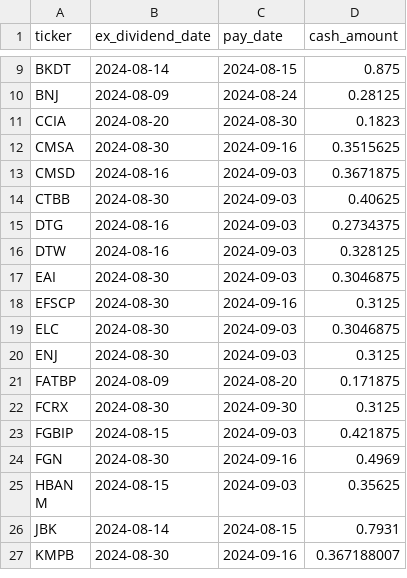
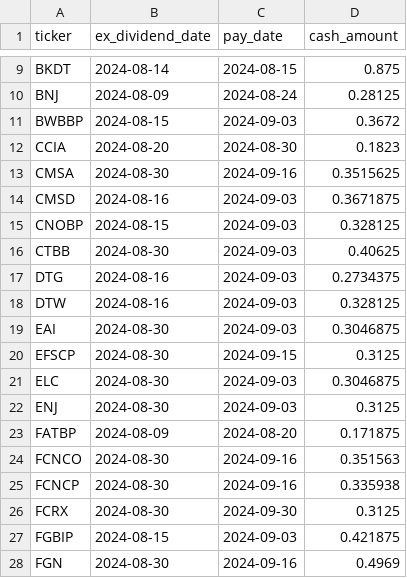
Before and after one commit to arraykov/Dashboard, a CSV file: src/files/dividends_grouped_Next Month.csv, drawn as a sheet; only a part is shown, gaps mark what is left out; the shorter side is filled out with more unchanged rows.

```diff
--- a/src/files/dividends_grouped_Next Month.csv
+++ b/src/files/dividends_grouped_Next Month.csv
@@ -10,2 +10,3 @@ BKDT,2024-08-14,2024-08-15,0.875
 BNJ,2024-08-09,2024-08-24,0.28125
+BWBBP,2024-08-15,2024-09-03,0.3672
 CCIA,2024-08-20,2024-08-30,0.1823
@@ -13,2 +14,3 @@ CMSA,2024-08-30,2024-09-16,0.3515625
 CMSD,2024-08-16,2024-09-03,0.3671875
+CNOBP,2024-08-15,2024-09-03,0.328125
 CTBB,2024-08-30,2024-09-03,0.40625
@@ -17,3 +19,3 @@ DTW,2024-08-16,2024-09-03,0.328125
 EAI,2024-08-30,2024-09-03,0.3046875
-EFSCP,2024-08-30,2024-09-16,0.3125
+EFSCP,2024-08-30,2024-09-15,0.3125
 ELC,2024-08-30,2024-09-03,0.3046875
@@ -21,2 +23,4 @@ ENJ,2024-08-30,2024-09-03,0.3125
 FATBP,2024-08-09,2024-08-20,0.171875
+FCNCO,2024-08-30,2024-09-16,0.351563
+FCNCP,2024-08-30,2024-09-16,0.335938
 FCRX,2024-08-30,2024-09-30,0.3125
```
Also changed, not shown: src/files/dividends_grouped_Next Week.csv, src/files/earnings.csv, 1 other file.
